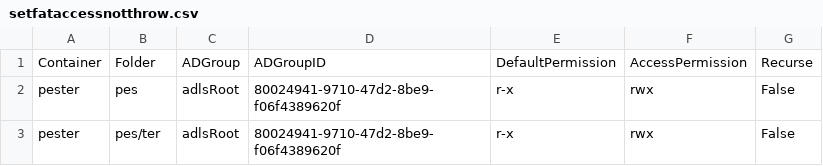
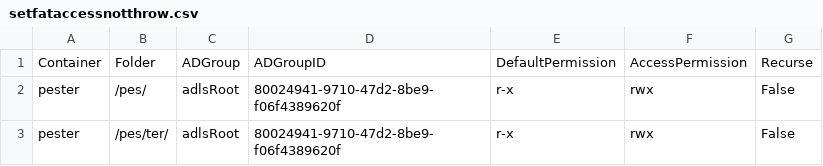
Before and after one commit to sabinio/adls2.folder.access.tools, a CSV file: adls2.folder.access.tools.Tests/csvs/setfataccessnotthrow.csv, drawn as a sheet.

```diff
--- a/adls2.folder.access.tools.Tests/csvs/setfataccessnotthrow.csv
+++ b/adls2.folder.access.tools.Tests/csvs/setfataccessnotthrow.csv
@@ -1,3 +1,3 @@
 Container,Folder,ADGroup,ADGroupID,DefaultPermission,AccessPermission,Recurse
-pester,pes,adlsRoot,80024941-9710-47d2-8be9-f06f4389620f,r-x,rwx,False
-pester,pes/ter,adlsRoot,80024941-9710-47d2-8be9-f06f4389620f,r-x,rwx,False
+pester,/pes/,adlsRoot,80024941-9710-47d2-8be9-f06f4389620f,r-x,rwx,False
+pester,/pes/ter/,adlsRoot,80024941-9710-47d2-8be9-f06f4389620f,r-x,rwx,False
```
Also changed, not shown: adls2.folder.access.tools.Tests/csvs/setfataccess.csv, 5 other files.
